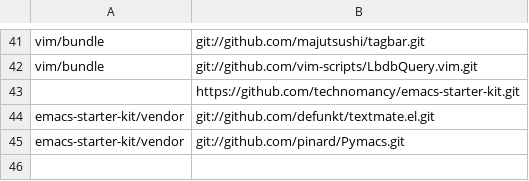
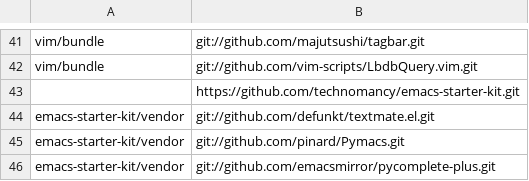
Before and after one commit to mkomitee/dotfiles, a CSV file: repositories.csv, drawn as a sheet; only a part is shown, gaps mark what is left out.

```diff
--- a/repositories.csv
+++ b/repositories.csv
@@ -45 +45,2 @@ emacs-starter-kit/vendor,git://github.com/defunkt/textmate.el.git
 emacs-starter-kit/vendor,git://github.com/pinard/Pymacs.git
+emacs-starter-kit/vendor,git://github.com/emacsmirror/pycomplete-plus.git
```
Also changed, not shown: 2 other files.
